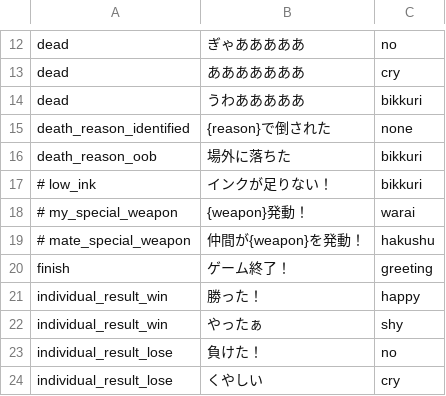
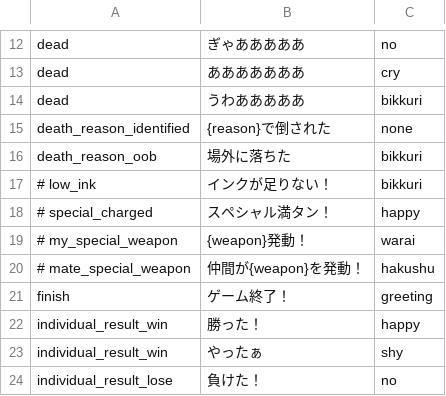
Before and after one commit to hasegaw/IkaLog, a CSV file: tools/commentator.csv, drawn as a sheet; only a part is shown, gaps mark what is left out; the shorter side is filled out with more unchanged rows; the diff names each change by its address in the sheet, - before the commit and + after, or states it on an @@ line.

Commit message:
Commentator: add new event which named `special_charged`
Signed-off-by: AIZAWA Hina <hina@bouhime.com>

```diff
--- a/tools/commentator.csv
+++ b/tools/commentator.csv
+row 18: # special_charged | スペシャル満タン！ | happy
```
Also changed, not shown: 1 other file.
